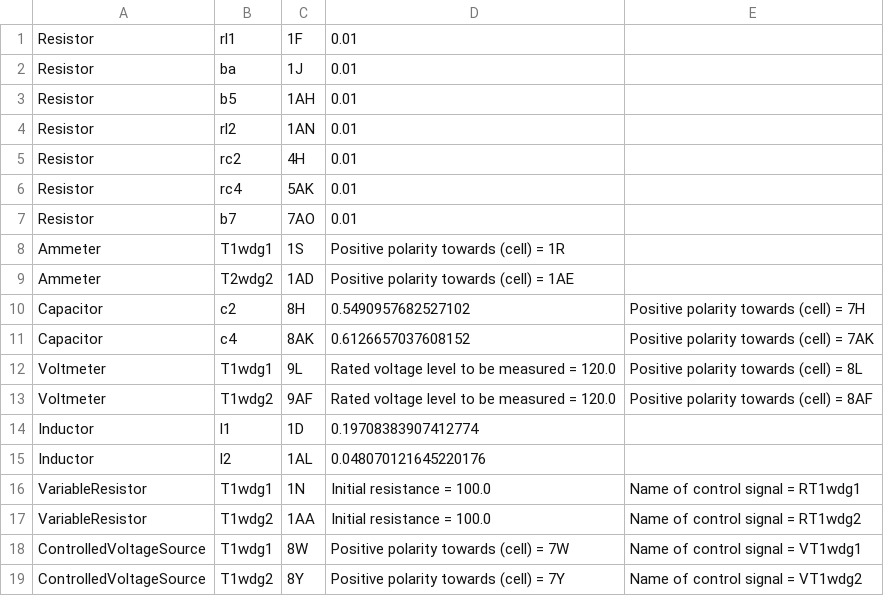
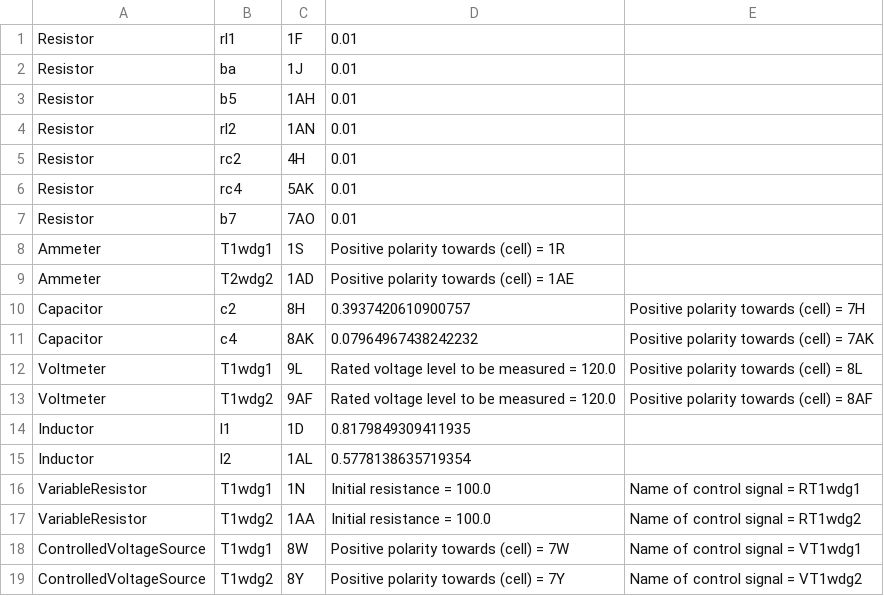
Before and after one commit to madmax3000/ice, a CSV file: single_phase_xmer_params.csv, drawn as a sheet.

```diff
--- a/single_phase_xmer_params.csv
+++ b/single_phase_xmer_params.csv
@@ -9,8 +9,8 @@ Ammeter, T1wdg1, 1S, Positive polarity towards (cell) = 1R,
 Ammeter, T2wdg2, 1AD, Positive polarity towards (cell) = 1AE,
-Capacitor, c2, 8H, 0.5490957682527102, Positive polarity towards (cell) = 7H,
-Capacitor, c4, 8AK, 0.6126657037608152, Positive polarity towards (cell) = 7AK,
+Capacitor, c2, 8H, 0.3937420610900757, Positive polarity towards (cell) = 7H,
+Capacitor, c4, 8AK, 0.07964967438242232, Positive polarity towards (cell) = 7AK,
 Voltmeter, T1wdg1, 9L, Rated voltage level to be measured = 120.0, Positive polarity towards (cell) = 8L,
 Voltmeter, T1wdg2, 9AF, Rated voltage level to be measured = 120.0, Positive polarity towards (cell) = 8AF,
-Inductor, l1, 1D, 0.19708383907412774,
-Inductor, l2, 1AL, 0.048070121645220176,
+Inductor, l1, 1D, 0.8179849309411935,
+Inductor, l2, 1AL, 0.5778138635719354,
 VariableResistor, T1wdg1, 1N, Initial resistance = 100.0, Name of control signal = RT1wdg1,
```
Also changed, not shown: 4 other files.
